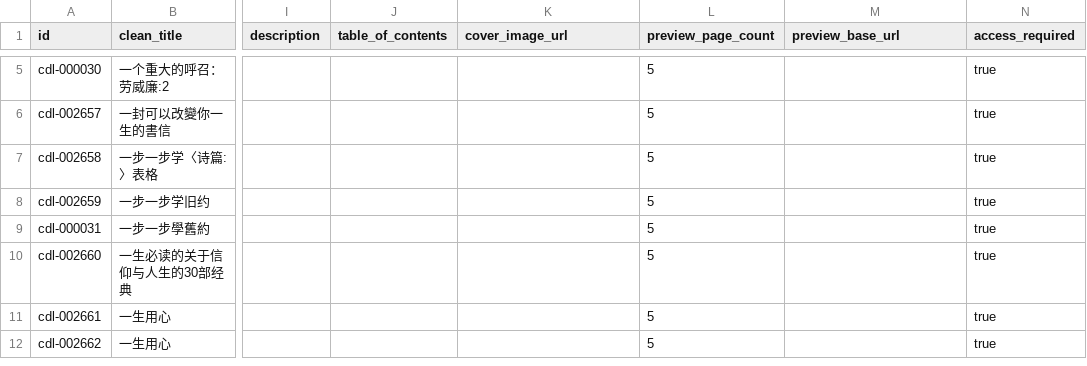
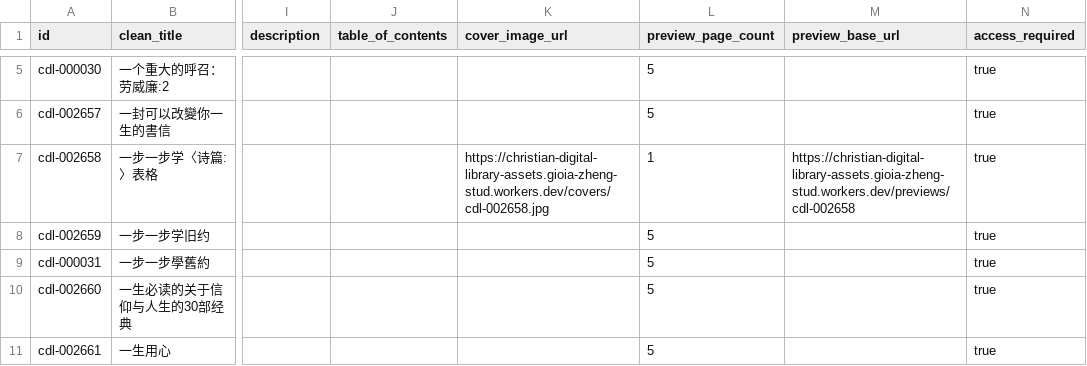
Before and after one commit to GioiaZheng/christian-digital-library, a CSV file: data/books.csv, drawn as a sheet; only a part is shown, gaps mark what is left out; the shorter side is filled out with more unchanged rows; the diff names each change by its address in the sheet, - before the commit and + after, or states it on an @@ line.

```diff
--- a/data/books.csv
+++ b/data/books.csv
-K7 (cover_image_url): (empty)
+K7 (cover_image_url): https://christian-digital-library-assets.gioia-zheng-stud.workers.dev/covers/cdl-002658.jpg
-L7 (preview_page_count): 5
+L7 (preview_page_count): 1
-M7 (preview_base_url): (empty)
+M7 (preview_base_url): https://christian-digital-library-assets.gioia-zheng-stud.workers.dev/previews/cdl-002658
```
Also changed, not shown: 3 other files.
